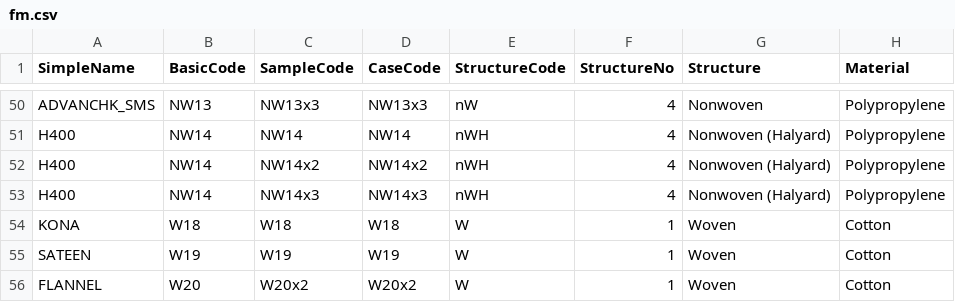
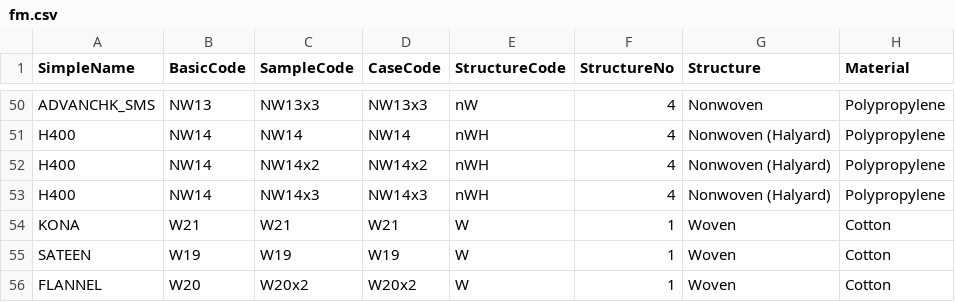
Before and after one commit to ThomasBement/DataStore, a CSV file: fm.csv, drawn as a sheet; only a part is shown, gaps mark what is left out; the diff names each change by its address in the sheet, - before the commit and + after, or states it on an @@ line.

Commit message:
Update fm.csv

```diff
--- a/fm.csv
+++ b/fm.csv
-B54 (BasicCode): W18
+B54 (BasicCode): W21
-C54 (SampleCode): W18
+C54 (SampleCode): W21
-D54 (CaseCode): W18
+D54 (CaseCode): W21
```
